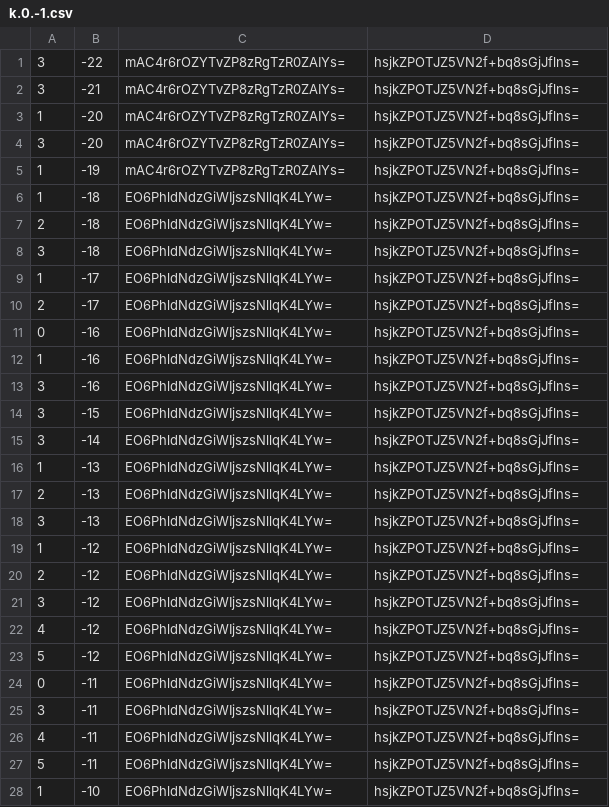
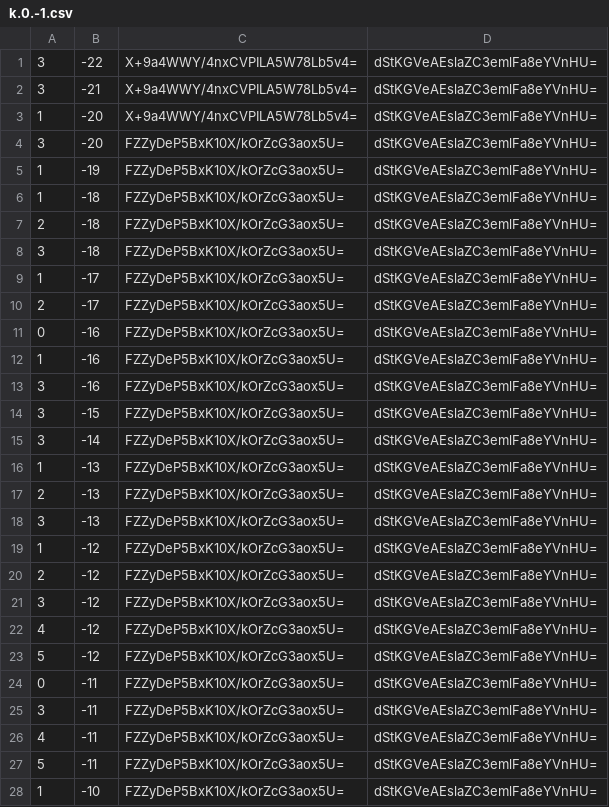
Before and after one commit to counterfitninja/chilled-end, a CSV file: tiles/zoom.-1/metadata/k.0.-1.csv, drawn as a sheet; only a part is shown; the diff covers the shown part only.

```diff
--- a/tiles/zoom.-1/metadata/k.0.-1.csv
+++ b/tiles/zoom.-1/metadata/k.0.-1.csv
@@ -1,28 +1,28 @@
-3,-22,mAC4r6rOZYTvZP8zRgTzR0ZAIYs=,hsjkZPOTJZ5VN2f+bq8sGjJflns=
-3,-21,mAC4r6rOZYTvZP8zRgTzR0ZAIYs=,hsjkZPOTJZ5VN2f+bq8sGjJflns=
-1,-20,mAC4r6rOZYTvZP8zRgTzR0ZAIYs=,hsjkZPOTJZ5VN2f+bq8sGjJflns=
-3,-20,mAC4r6rOZYTvZP8zRgTzR0ZAIYs=,hsjkZPOTJZ5VN2f+bq8sGjJflns=
-1,-19,mAC4r6rOZYTvZP8zRgTzR0ZAIYs=,hsjkZPOTJZ5VN2f+bq8sGjJflns=
-1,-18,EO6PhldNdzGiWIjszsNllqK4LYw=,hsjkZPOTJZ5VN2f+bq8sGjJflns=
-2,-18,EO6PhldNdzGiWIjszsNllqK4LYw=,hsjkZPOTJZ5VN2f+bq8sGjJflns=
-3,-18,EO6PhldNdzGiWIjszsNllqK4LYw=,hsjkZPOTJZ5VN2f+bq8sGjJflns=
-1,-17,EO6PhldNdzGiWIjszsNllqK4LYw=,hsjkZPOTJZ5VN2f+bq8sGjJflns=
-2,-17,EO6PhldNdzGiWIjszsNllqK4LYw=,hsjkZPOTJZ5VN2f+bq8sGjJflns=
-0,-16,EO6PhldNdzGiWIjszsNllqK4LYw=,hsjkZPOTJZ5VN2f+bq8sGjJflns=
-1,-16,EO6PhldNdzGiWIjszsNllqK4LYw=,hsjkZPOTJZ5VN2f+bq8sGjJflns=
-3,-16,EO6PhldNdzGiWIjszsNllqK4LYw=,hsjkZPOTJZ5VN2f+bq8sGjJflns=
-3,-15,EO6PhldNdzGiWIjszsNllqK4LYw=,hsjkZPOTJZ5VN2f+bq8sGjJflns=
-3,-14,EO6PhldNdzGiWIjszsNllqK4LYw=,hsjkZPOTJZ5VN2f+bq8sGjJflns=
-1,-13,EO6PhldNdzGiWIjszsNllqK4LYw=,hsjkZPOTJZ5VN2f+bq8sGjJflns=
-2,-13,EO6PhldNdzGiWIjszsNllqK4LYw=,hsjkZPOTJZ5VN2f+bq8sGjJflns=
-3,-13,EO6PhldNdzGiWIjszsNllqK4LYw=,hsjkZPOTJZ5VN2f+bq8sGjJflns=
-1,-12,EO6PhldNdzGiWIjszsNllqK4LYw=,hsjkZPOTJZ5VN2f+bq8sGjJflns=
-2,-12,EO6PhldNdzGiWIjszsNllqK4LYw=,hsjkZPOTJZ5VN2f+bq8sGjJflns=
-3,-12,EO6PhldNdzGiWIjszsNllqK4LYw=,hsjkZPOTJZ5VN2f+bq8sGjJflns=
-4,-12,EO6PhldNdzGiWIjszsNllqK4LYw=,hsjkZPOTJZ5VN2f+bq8sGjJflns=
-5,-12,EO6PhldNdzGiWIjszsNllqK4LYw=,hsjkZPOTJZ5VN2f+bq8sGjJflns=
-0,-11,EO6PhldNdzGiWIjszsNllqK4LYw=,hsjkZPOTJZ5VN2f+bq8sGjJflns=
-3,-11,EO6PhldNdzGiWIjszsNllqK4LYw=,hsjkZPOTJZ5VN2f+bq8sGjJflns=
-4,-11,EO6PhldNdzGiWIjszsNllqK4LYw=,hsjkZPOTJZ5VN2f+bq8sGjJflns=
-5,-11,EO6PhldNdzGiWIjszsNllqK4LYw=,hsjkZPOTJZ5VN2f+bq8sGjJflns=
-1,-10,EO6PhldNdzGiWIjszsNllqK4LYw=,hsjkZPOTJZ5VN2f+bq8sGjJflns=
+3,-22,X+9a4WWY/4nxCVPILA5W78Lb5v4=,dStKGVeAEslaZC3emlFa8eYVnHU=
+3,-21,X+9a4WWY/4nxCVPILA5W78Lb5v4=,dStKGVeAEslaZC3emlFa8eYVnHU=
+1,-20,X+9a4WWY/4nxCVPILA5W78Lb5v4=,dStKGVeAEslaZC3emlFa8eYVnHU=
+3,-20,FZZyDeP5BxK10X/kOrZcG3aox5U=,dStKGVeAEslaZC3emlFa8eYVnHU=
+1,-19,FZZyDeP5BxK10X/kOrZcG3aox5U=,dStKGVeAEslaZC3emlFa8eYVnHU=
+1,-18,FZZyDeP5BxK10X/kOrZcG3aox5U=,dStKGVeAEslaZC3emlFa8eYVnHU=
+2,-18,FZZyDeP5BxK10X/kOrZcG3aox5U=,dStKGVeAEslaZC3emlFa8eYVnHU=
+3,-18,FZZyDeP5BxK10X/kOrZcG3aox5U=,dStKGVeAEslaZC3emlFa8eYVnHU=
+1,-17,FZZyDeP5BxK10X/kOrZcG3aox5U=,dStKGVeAEslaZC3emlFa8eYVnHU=
+2,-17,FZZyDeP5BxK10X/kOrZcG3aox5U=,dStKGVeAEslaZC3emlFa8eYVnHU=
+0,-16,FZZyDeP5BxK10X/kOrZcG3aox5U=,dStKGVeAEslaZC3emlFa8eYVnHU=
+1,-16,FZZyDeP5BxK10X/kOrZcG3aox5U=,dStKGVeAEslaZC3emlFa8eYVnHU=
+3,-16,FZZyDeP5BxK10X/kOrZcG3aox5U=,dStKGVeAEslaZC3emlFa8eYVnHU=
+3,-15,FZZyDeP5BxK10X/kOrZcG3aox5U=,dStKGVeAEslaZC3emlFa8eYVnHU=
+3,-14,FZZyDeP5BxK10X/kOrZcG3aox5U=,dStKGVeAEslaZC3emlFa8eYVnHU=
+1,-13,FZZyDeP5BxK10X/kOrZcG3aox5U=,dStKGVeAEslaZC3emlFa8eYVnHU=
+2,-13,FZZyDeP5BxK10X/kOrZcG3aox5U=,dStKGVeAEslaZC3emlFa8eYVnHU=
+3,-13,FZZyDeP5BxK10X/kOrZcG3aox5U=,dStKGVeAEslaZC3emlFa8eYVnHU=
+1,-12,FZZyDeP5BxK10X/kOrZcG3aox5U=,dStKGVeAEslaZC3emlFa8eYVnHU=
+2,-12,FZZyDeP5BxK10X/kOrZcG3aox5U=,dStKGVeAEslaZC3emlFa8eYVnHU=
+3,-12,FZZyDeP5BxK10X/kOrZcG3aox5U=,dStKGVeAEslaZC3emlFa8eYVnHU=
+4,-12,FZZyDeP5BxK10X/kOrZcG3aox5U=,dStKGVeAEslaZC3emlFa8eYVnHU=
+5,-12,FZZyDeP5BxK10X/kOrZcG3aox5U=,dStKGVeAEslaZC3emlFa8eYVnHU=
+0,-11,FZZyDeP5BxK10X/kOrZcG3aox5U=,dStKGVeAEslaZC3emlFa8eYVnHU=
+3,-11,FZZyDeP5BxK10X/kOrZcG3aox5U=,dStKGVeAEslaZC3emlFa8eYVnHU=
+4,-11,FZZyDeP5BxK10X/kOrZcG3aox5U=,dStKGVeAEslaZC3emlFa8eYVnHU=
+5,-11,FZZyDeP5BxK10X/kOrZcG3aox5U=,dStKGVeAEslaZC3emlFa8eYVnHU=
+1,-10,FZZyDeP5BxK10X/kOrZcG3aox5U=,dStKGVeAEslaZC3emlFa8eYVnHU=
```
Also changed, not shown: 144 edited cells elsewhere in this file, tiles/zoom.-1/metadata/k.-1.-1.csv, tiles/zoom.-1/metadata/k.-1.0.csv, 32 other files.
